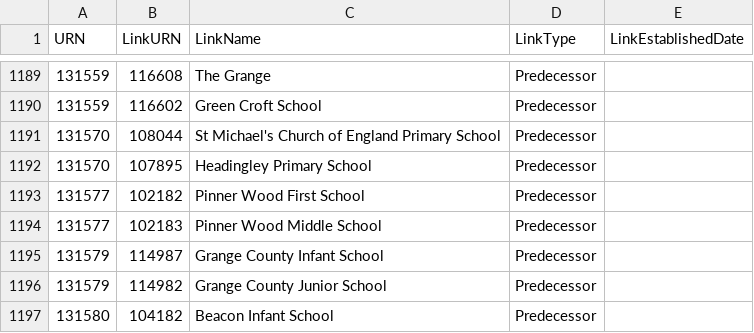
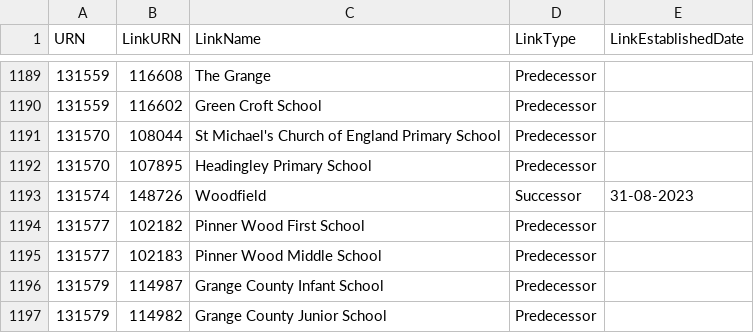
Before and after one commit to aircury/public-uk-education-data, a CSV file: edubase/state-funded/links_edubaseallstatefunded.csv, drawn as a sheet; only a part is shown, gaps mark what is left out; the shorter side is filled out with more unchanged rows; the diff names each change by its address in the sheet, - before the commit and + after, or states it on an @@ line.

Commit message:
[Cron] Updated Edubase

```diff
--- a/edubase/state-funded/links_edubaseallstatefunded.csv
+++ b/edubase/state-funded/links_edubaseallstatefunded.csv
+row 1193: 131574 | 148726 | Woodfield | Successor | 31-08-2023
```
Also changed, not shown: 5 other files.
